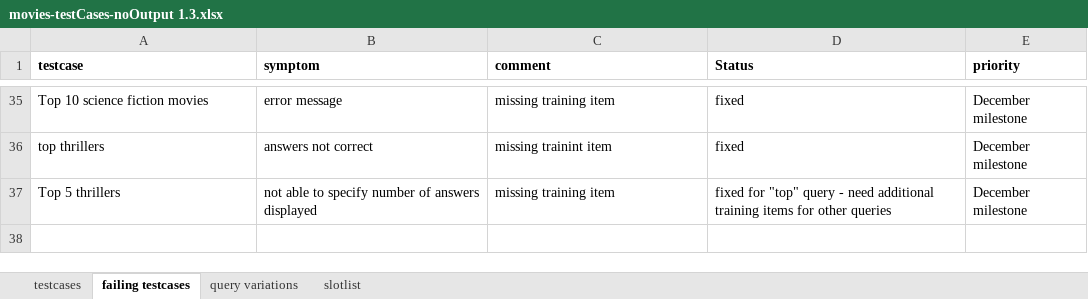
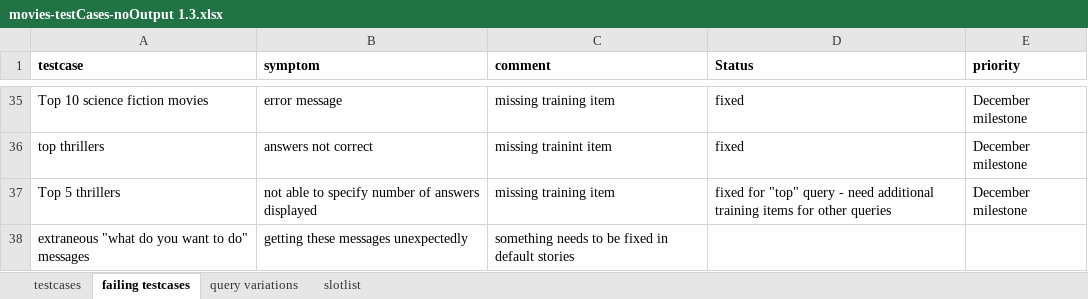
Before and after one commit to ryanmark1867/chatbot, an Excel workbook: testcases/movies-testCases-noOutput 1.3.xlsx, sheet failing testcases, drawn as a sheet; only a part is shown, gaps mark what is left out; values as stored, in another font and other column widths than the file's, no borders; the diff names each change by its address in the sheet, - before the commit and + after, or states it on an @@ line.

Commit message:
Add files via upload

```diff
--- a/testcases/movies-testCases-noOutput 1.3.xlsx (sheet failing testcases)
+++ b/testcases/movies-testCases-noOutput 1.3.xlsx (sheet failing testcases)
+row 38: extraneous "what do you want to do" messages | getting these messages unexpectedly | something needs to be fixed in default stories
```
